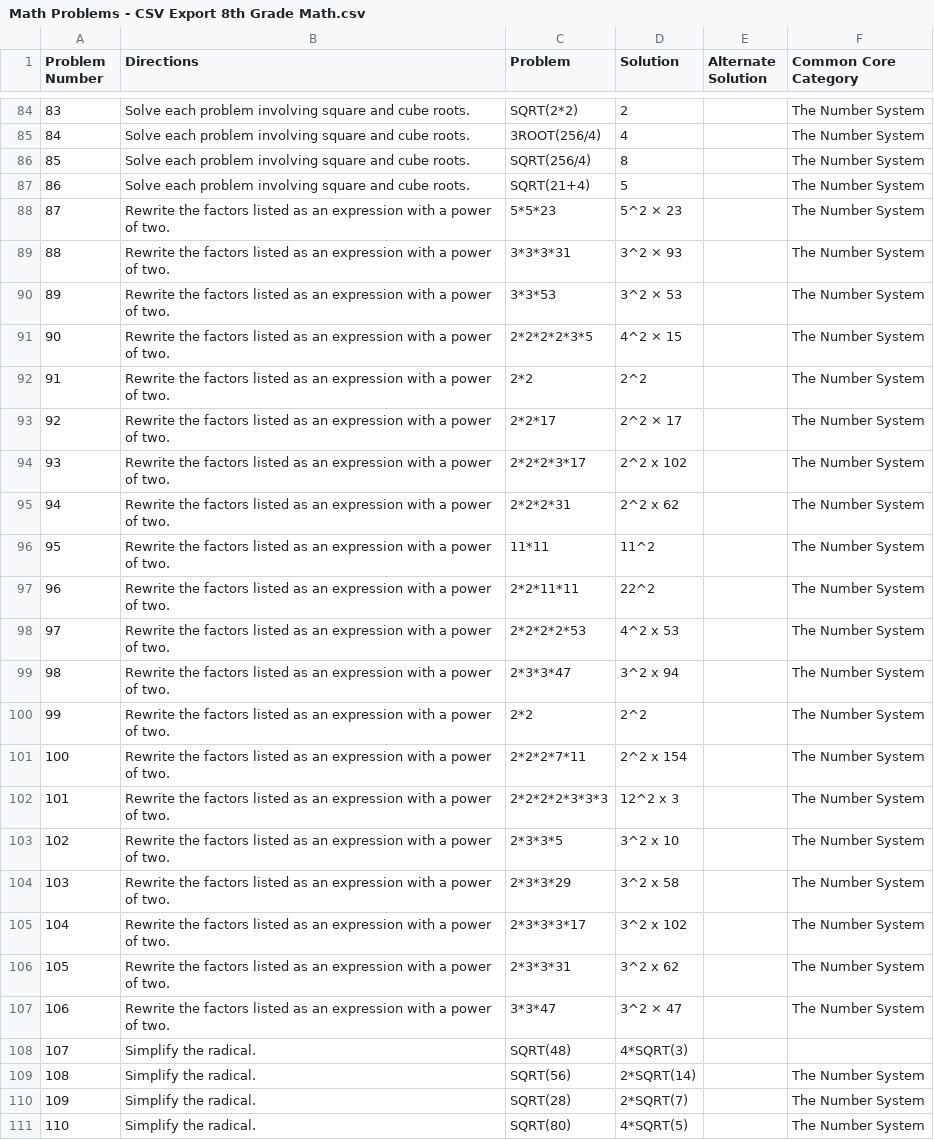
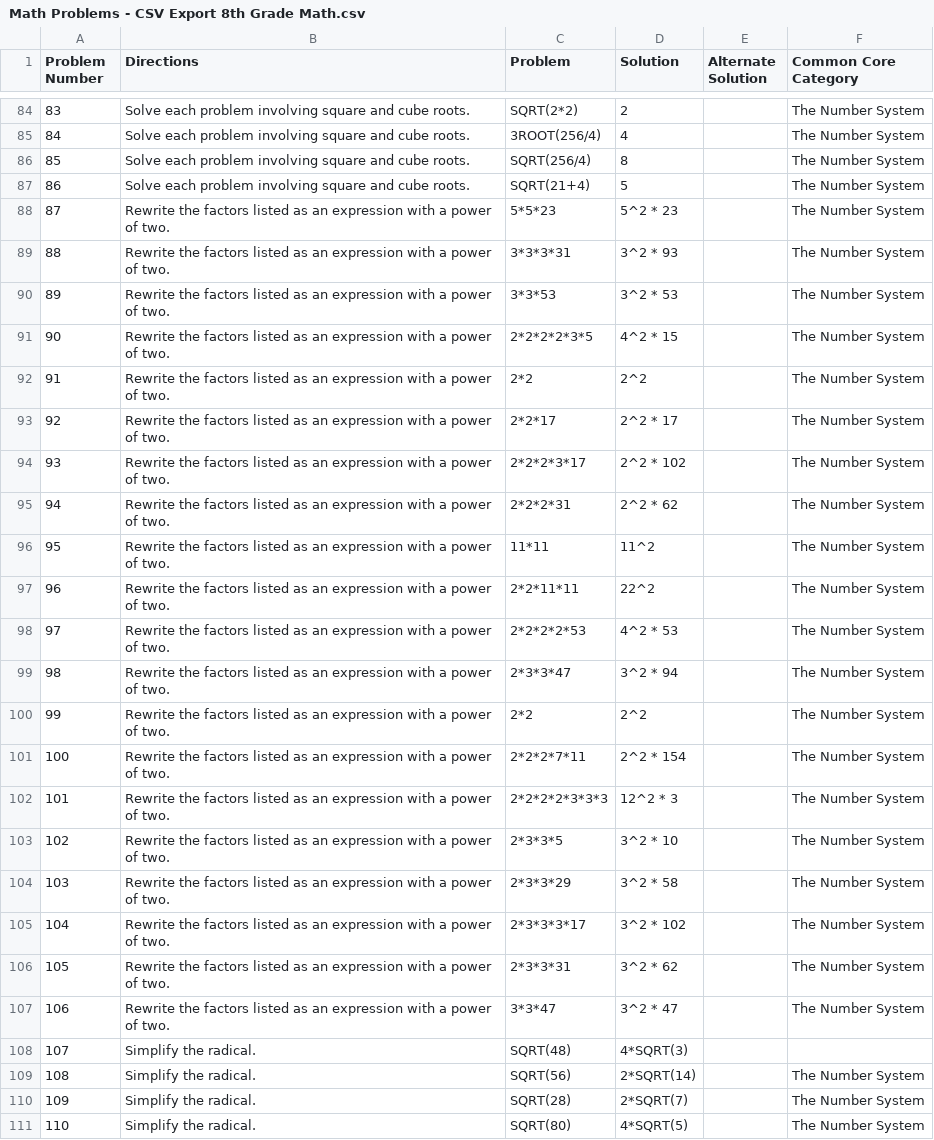
Before and after one commit to dseum2023/senior_design_project, a CSV file: Math Problems - CSV Export 8th Grade Math.csv, drawn as a sheet; only a part is shown, gaps mark what is left out.

Commit message:
adjusted dataset

```diff
--- a/Math Problems - CSV Export 8th Grade Math.csv
+++ b/Math Problems - CSV Export 8th Grade Math.csv
@@ -87,22 +87,22 @@ Problem Number,Directions,Problem,Solution,Alternate Solution,Common Core Catego
 86,Solve each problem involving square and cube roots.,SQRT(21+4),5,,The Number System
-87,Rewrite the factors listed as an expression with a power of two.,5*5*23,5^2 × 23,,The Number System
-88,Rewrite the factors listed as an expression with a power of two.,3*3*3*31,3^2 × 93,,The Number System
-89,Rewrite the factors listed as an expression with a power of two.,3*3*53,3^2 × 53,,The Number System
-90,Rewrite the factors listed as an expression with a power of two.,2*2*2*2*3*5,4^2 × 15,,The Number System
+87,Rewrite the factors listed as an expression with a power of two.,5*5*23,5^2 * 23,,The Number System
+88,Rewrite the factors listed as an expression with a power of two.,3*3*3*31,3^2 * 93,,The Number System
+89,Rewrite the factors listed as an expression with a power of two.,3*3*53,3^2 * 53,,The Number System
+90,Rewrite the factors listed as an expression with a power of two.,2*2*2*2*3*5,4^2 * 15,,The Number System
 91,Rewrite the factors listed as an expression with a power of two.,2*2,2^2,,The Number System
-92,Rewrite the factors listed as an expression with a power of two.,2*2*17,2^2 × 17,,The Number System
-93,Rewrite the factors listed as an expression with a power of two.,2*2*2*3*17,2^2 x 102,,The Number System
-94,Rewrite the factors listed as an expression with a power of two.,2*2*2*31,2^2 x 62,,The Number System
+92,Rewrite the factors listed as an expression with a power of two.,2*2*17,2^2 * 17,,The Number System
+93,Rewrite the factors listed as an expression with a power of two.,2*2*2*3*17,2^2 * 102,,The Number System
+94,Rewrite the factors listed as an expression with a power of two.,2*2*2*31,2^2 * 62,,The Number System
 95,Rewrite the factors listed as an expression with a power of two.,11*11,11^2,,The Number System
 96,Rewrite the factors listed as an expression with a power of two.,2*2*11*11,22^2,,The Number System
-97,Rewrite the factors listed as an expression with a power of two.,2*2*2*2*53,4^2 x 53,,The Number System
-98,Rewrite the factors listed as an expression with a power of two.,2*3*3*47,3^2 x 94,,The Number System
+97,Rewrite the factors listed as an expression with a power of two.,2*2*2*2*53,4^2 * 53,,The Number System
+98,Rewrite the factors listed as an expression with a power of two.,2*3*3*47,3^2 * 94,,The Number System
 99,Rewrite the factors listed as an expression with a power of two.,2*2,2^2,,The Number System
-100,Rewrite the factors listed as an expression with a power of two.,2*2*2*7*11,2^2 x 154,,The Number System
-101,Rewrite the factors listed as an expression with a power of two.,2*2*2*2*3*3*3,12^2 x 3,,The Number System
-102,Rewrite the factors listed as an expression with a power of two.,2*3*3*5,3^2 x 10,,The Number System
-103,Rewrite the factors listed as an expression with a power of two.,2*3*3*29,3^2 x 58,,The Number System
-104,Rewrite the factors listed as an expression with a power of two.,2*3*3*3*17,3^2 x 102,,The Number System
-105,Rewrite the factors listed as an expression with a power of two.,2*3*3*31,3^2 x 62,,The Number System
-106,Rewrite the factors listed as an expression with a power of two.,3*3*47,3^2 × 47,,The Number System
+100,Rewrite the factors listed as an expression with a power of two.,2*2*2*7*11,2^2 * 154,,The Number System
+101,Rewrite the factors listed as an expression with a power of two.,2*2*2*2*3*3*3,12^2 * 3,,The Number System
+102,Rewrite the factors listed as an expression with a power of two.,2*3*3*5,3^2 * 10,,The Number System
+103,Rewrite the factors listed as an expression with a power of two.,2*3*3*29,3^2 * 58,,The Number System
+104,Rewrite the factors listed as an expression with a power of two.,2*3*3*3*17,3^2 * 102,,The Number System
+105,Rewrite the factors listed as an expression with a power of two.,2*3*3*31,3^2 * 62,,The Number System
+106,Rewrite the factors listed as an expression with a power of two.,3*3*47,3^2 * 47,,The Number System
 107,Simplify the radical.,SQRT(48),4*SQRT(3),,
```
Also changed, not shown: 1 other file.
